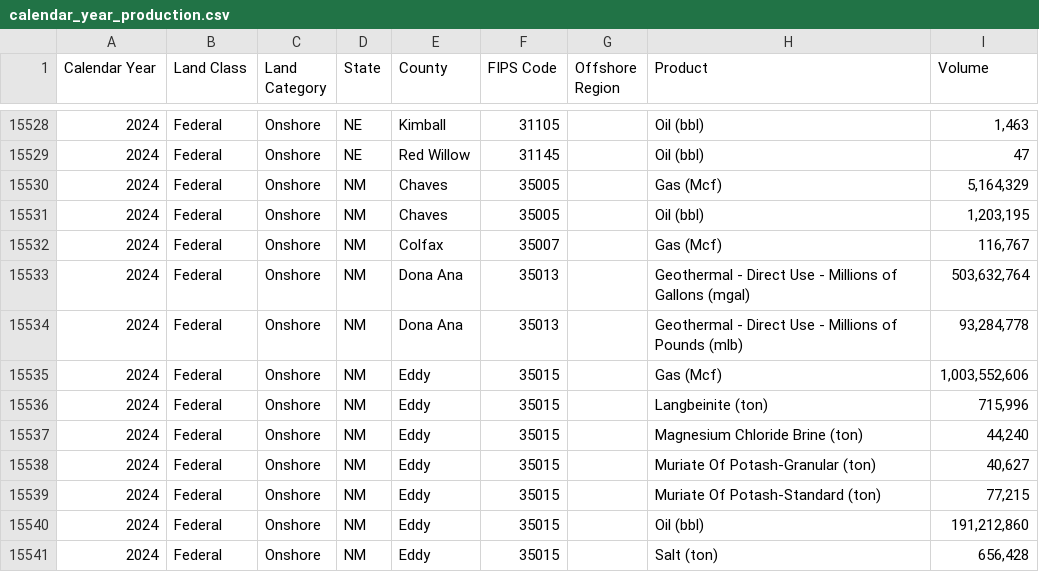
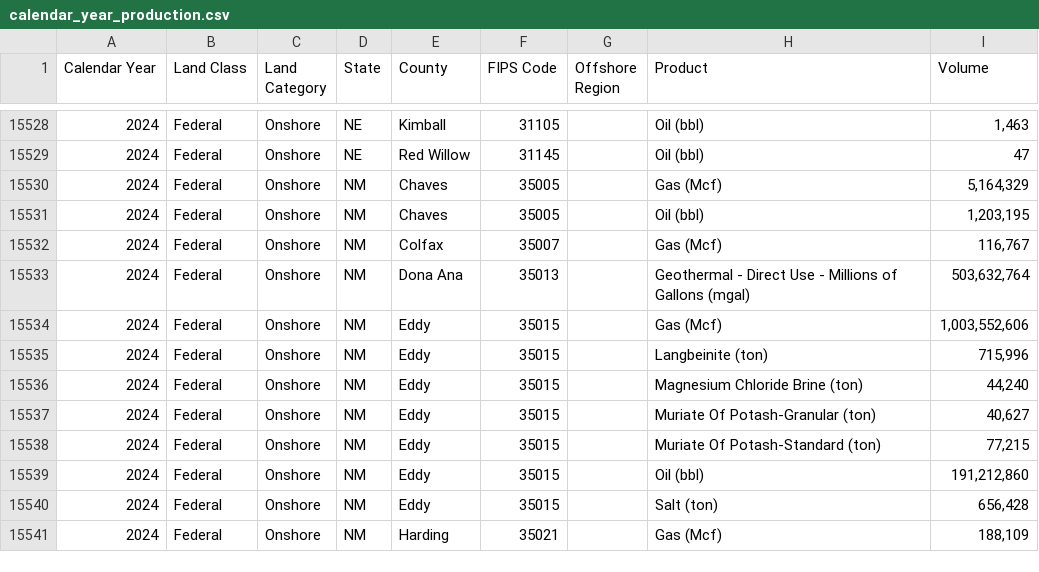
Before and after one commit to DOI-ONRR/nrrd, a CSV file: database/static/csv/production/calendar_year_production.csv, drawn as a sheet; only a part is shown, gaps mark what is left out; the shorter side is filled out with more unchanged rows; the diff names each change by its address in the sheet, - before the commit and + after, or states it on an @@ line.

Commit message:
Remove geothermal mlb

```diff
--- a/database/static/csv/production/calendar_year_production.csv
+++ b/database/static/csv/production/calendar_year_production.csv
-row 15534: 2024 | Federal | Onshore | NM | Dona Ana | 35013 |  | Geothermal - Direct Use - Millions of Pounds (mlb) | 93,284,778
```
